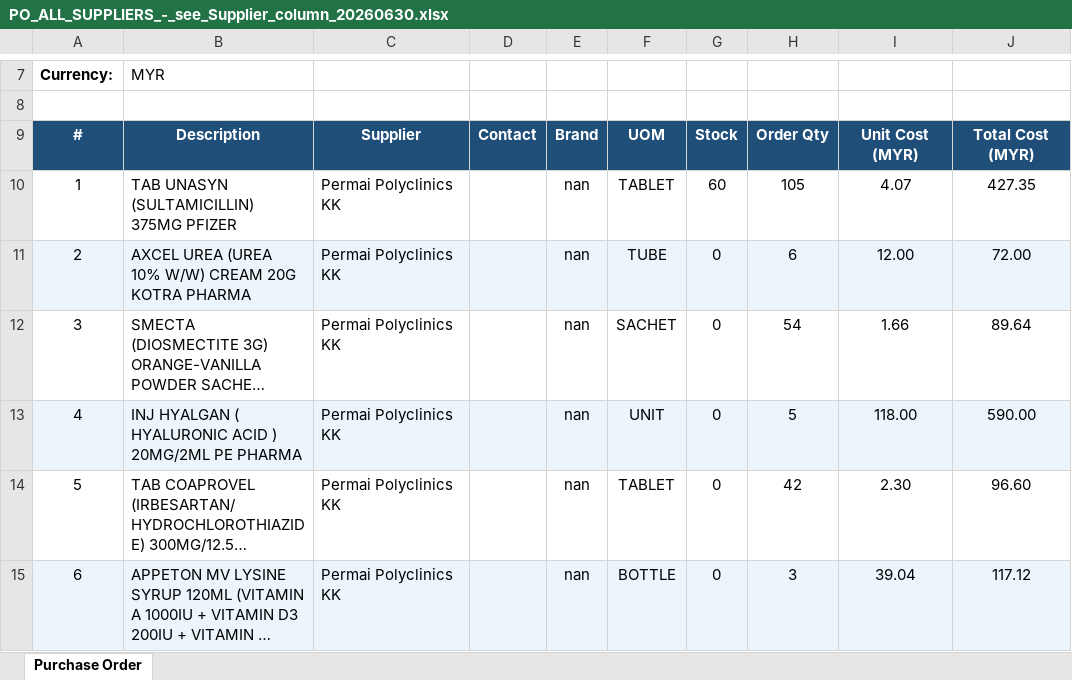
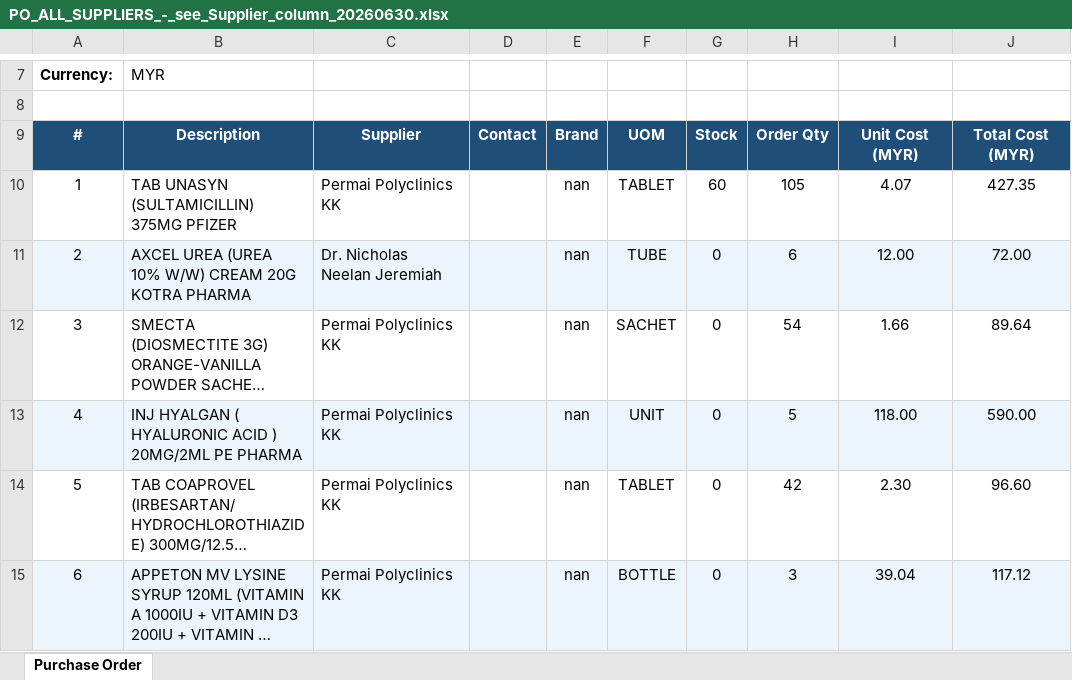
Before and after one commit to permaifong/permai-dashboard, an Excel workbook: PO_ALL_SUPPLIERS_-_see_Supplier_column_20260630.xlsx, sheet Purchase Order, drawn as a sheet; only a part is shown, gaps mark what is left out; long unchanged cells end in …; values as stored, in another font and other column widths than the file's, no borders; the diff covers the shown part only; the diff names each change by its address in the sheet, - before the commit and + after, or states it on an @@ line.

```diff
--- a/PO_ALL_SUPPLIERS_-_see_Supplier_column_20260630.xlsx (sheet Purchase Order)
+++ b/PO_ALL_SUPPLIERS_-_see_Supplier_column_20260630.xlsx (sheet Purchase Order)
-C11: Permai Polyclinics KK
+C11: Dr. Nicholas Neelan Jeremiah
```
Also changed, not shown: 12 edited cells elsewhere in this sheet.
